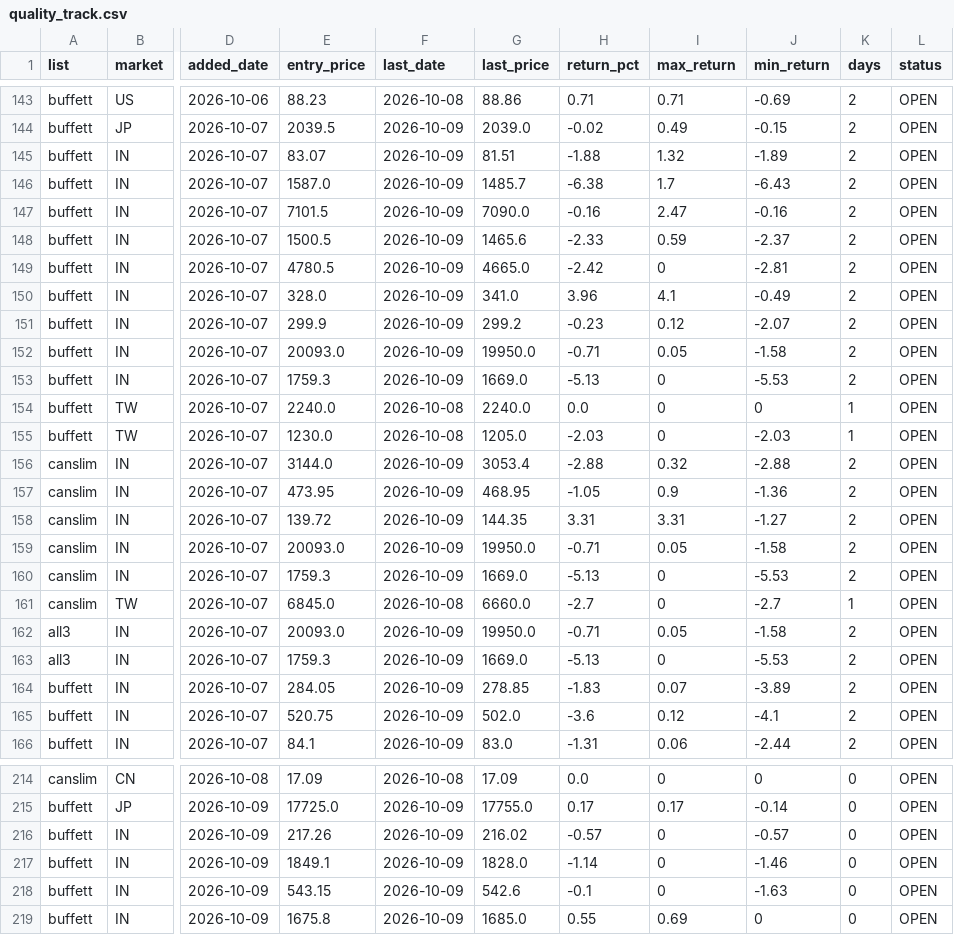
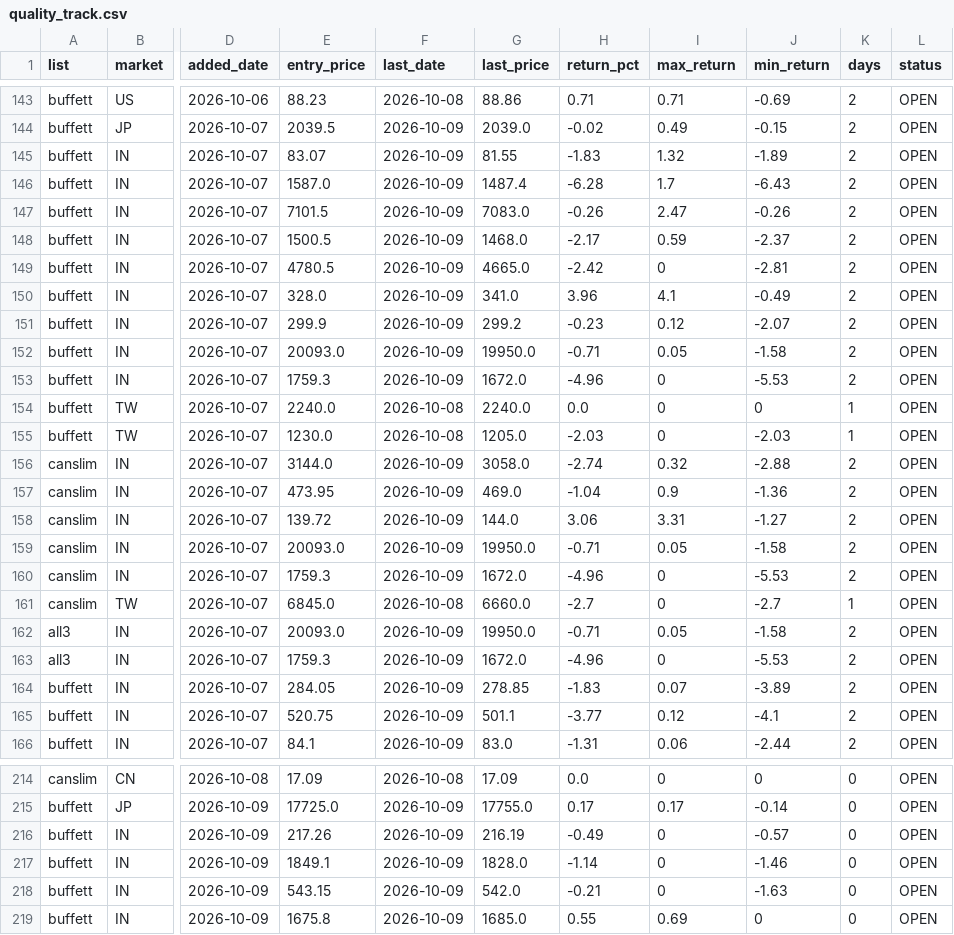
Before and after one commit to hsalehi10087/stock-scanner, a CSV file: quality_track.csv, drawn as a sheet; only a part is shown, gaps mark what is left out; the diff covers the shown part only; the diff names each change by its address in the sheet, - before the commit and + after, or states it on an @@ line.

```diff
--- a/quality_track.csv
+++ b/quality_track.csv
-G145 (last_price): 81.51
+G145 (last_price): 81.55
-H145 (return_pct): -1.88
+H145 (return_pct): -1.83
-G146 (last_price): 1485.7
+G146 (last_price): 1487.4
-H146 (return_pct): -6.38
+H146 (return_pct): -6.28
-G147 (last_price): 7090.0
+G147 (last_price): 7083.0
-H147 (return_pct): -0.16
+H147 (return_pct): -0.26
-J147 (min_return): -0.16
+J147 (min_return): -0.26
-G148 (last_price): 1465.6
+G148 (last_price): 1468.0
-H148 (return_pct): -2.33
+H148 (return_pct): -2.17
-G153 (last_price): 1669.0
+G153 (last_price): 1672.0
-H153 (return_pct): -5.13
+H153 (return_pct): -4.96
-G156 (last_price): 3053.4
+G156 (last_price): 3058.0
-H156 (return_pct): -2.88
+H156 (return_pct): -2.74
-G157 (last_price): 468.95
+G157 (last_price): 469.0
-H157 (return_pct): -1.05
+H157 (return_pct): -1.04
-G158 (last_price): 144.35
+G158 (last_price): 144.0
-H158 (return_pct): 3.31
+H158 (return_pct): 3.06
-G160 (last_price): 1669.0
+G160 (last_price): 1672.0
-H160 (return_pct): -5.13
+H160 (return_pct): -4.96
-G163 (last_price): 1669.0
+G163 (last_price): 1672.0
-H163 (return_pct): -5.13
+H163 (return_pct): -4.96
-G165 (last_price): 502.0
+G165 (last_price): 501.1
-H165 (return_pct): -3.6
+H165 (return_pct): -3.77
-G216 (last_price): 216.02
+G216 (last_price): 216.19
-H216 (return_pct): -0.57
+H216 (return_pct): -0.49
-G218 (last_price): 542.6
+G218 (last_price): 542.0
-H218 (return_pct): -0.1
+H218 (return_pct): -0.21
```
Also changed, not shown: 51 edited cells elsewhere in this file, fundamentals_watch.csv, signals_history.csv.
